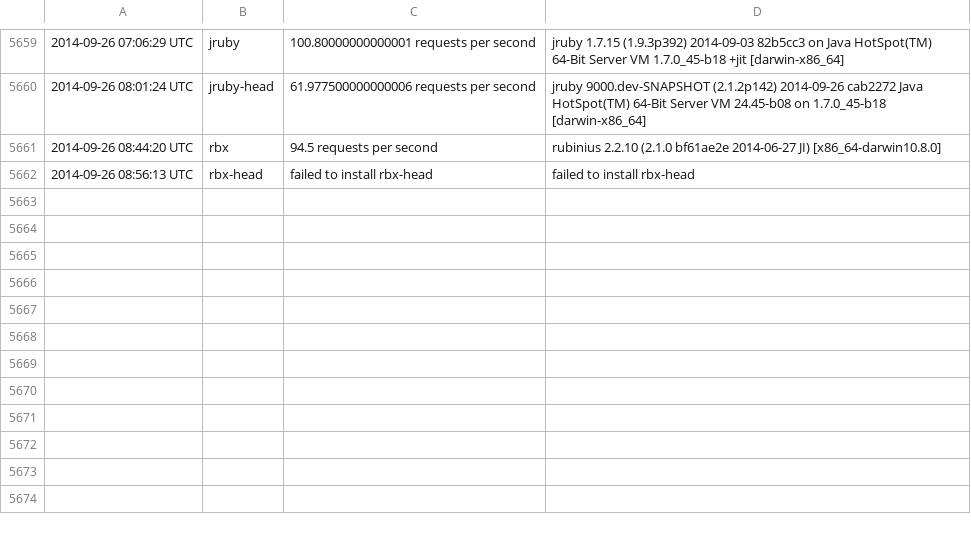
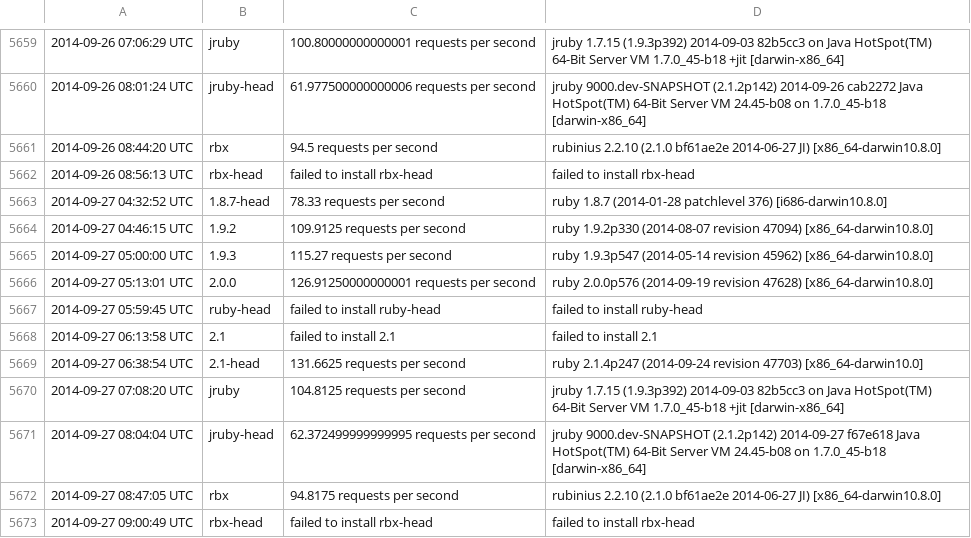
Before and after one commit to brianhempel/isrubyfastyet, a TSV file: results/rails_requests_per_second_steady_state_results.tsv, drawn as a sheet; only a part is shown, gaps mark what is left out; the diff names each change by its address in the sheet, - before the commit and + after, or states it on an @@ line.

Commit message:
Autorunner: Results

```diff
--- a/results/rails_requests_per_second_steady_state_results.tsv
+++ b/results/rails_requests_per_second_steady_state_results.tsv
+row 5663: 2014-09-27 04:32:52 UTC | 1.8.7-head | 78.33 requests per second | ruby 1.8.7 (2014-01-28 patchlevel 376) [i686-darwin10.8.0]
+row 5664: 2014-09-27 04:46:15 UTC | 1.9.2 | 109.9125 requests per second | ruby 1.9.2p330 (2014-08-07 revision 47094) [x86_64-darwin10.8.0]
+row 5665: 2014-09-27 05:00:00 UTC | 1.9.3 | 115.27 requests per second | ruby 1.9.3p547 (2014-05-14 revision 45962) [x86_64-darwin10.8.0]
+row 5666: 2014-09-27 05:13:01 UTC | 2.0.0 | 126.91250000000001 requests per second | ruby 2.0.0p576 (2014-09-19 revision 47628) [x86_64-darwin10.8.0]
+row 5667: 2014-09-27 05:59:45 UTC | ruby-head | failed to install ruby-head | failed to install ruby-head
+row 5668: 2014-09-27 06:13:58 UTC | 2.1 | failed to install 2.1 | failed to install 2.1
+row 5669: 2014-09-27 06:38:54 UTC | 2.1-head | 131.6625 requests per second | ruby 2.1.4p247 (2014-09-24 revision 47703) [x86_64-darwin10.0]
+row 5670: 2014-09-27 07:08:20 UTC | jruby | 104.8125 requests per second | jruby 1.7.15 (1.9.3p392) 2014-09-03 82b5cc3 on Java HotSpot(TM) 64-Bit Server VM 1.7.0_45-b18 +jit [darwin-x86_64]
+row 5671: 2014-09-27 08:04:04 UTC | jruby-head | 62.372499999999995 requests per second | jruby 9000.dev-SNAPSHOT (2.1.2p142) 2014-09-27 f67e618 Java HotSpot(TM) 64-Bit Server VM 24.45-b08 on 1.7.0_45-b18 [darwin-x86_64]
+row 5672: 2014-09-27 08:47:05 UTC | rbx | 94.8175 requests per second | rubinius 2.2.10 (2.1.0 bf61ae2e 2014-06-27 JI) [x86_64-darwin10.8.0]
+row 5673: 2014-09-27 09:00:49 UTC | rbx-head | failed to install rbx-head | failed to install rbx-head
```
Also changed, not shown: results/rails_memory_usage_results.tsv, results/rails_requests_per_second_results.tsv, 1 other file.
